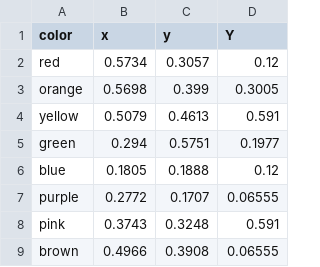
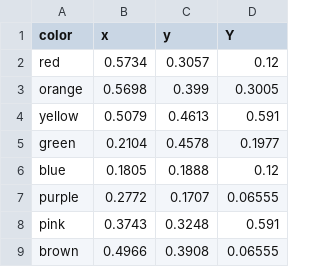
Before and after one commit to Knowledge-and-Concepts-Lab/color-semantics-neural, a CSV file: data/prototypes.csv, drawn as a sheet.

Commit message:
would you believe more data?

```diff
--- a/data/prototypes.csv
+++ b/data/prototypes.csv
@@ -4,3 +4,3 @@ orange,0.5698,0.399,0.3005
 yellow,0.5079,0.4613,0.591
-green,0.294,0.5751,0.1977
+green,0.2104,0.4578,0.1977
 blue,0.1805,0.1888,0.12
```
